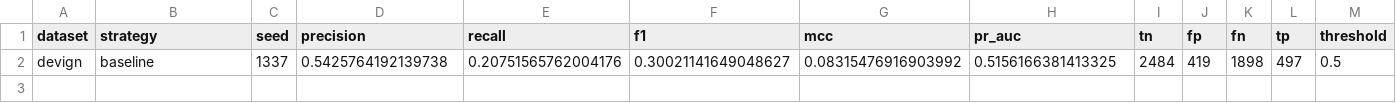
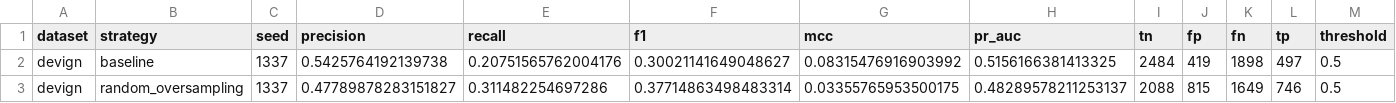
Before and after one commit to vani-tyagi8/DARWIN-GNN, a CSV file: results/devign_seed1337_metrics.csv, drawn as a sheet; the diff names each change by its address in the sheet, - before the commit and + after, or states it on an @@ line.

Commit message:
Add Devign seed 1337 oversampling metrics

```diff
--- a/results/devign_seed1337_metrics.csv
+++ b/results/devign_seed1337_metrics.csv
+row 3: devign | random_oversampling | 1337 | 0.47789878283151827 | 0.311482254697286 | 0.37714863498483314 | 0.03355765953500175 | 0.48289578211253137 | 2088 | 815 | 1649 | 746 | 0.5
```
